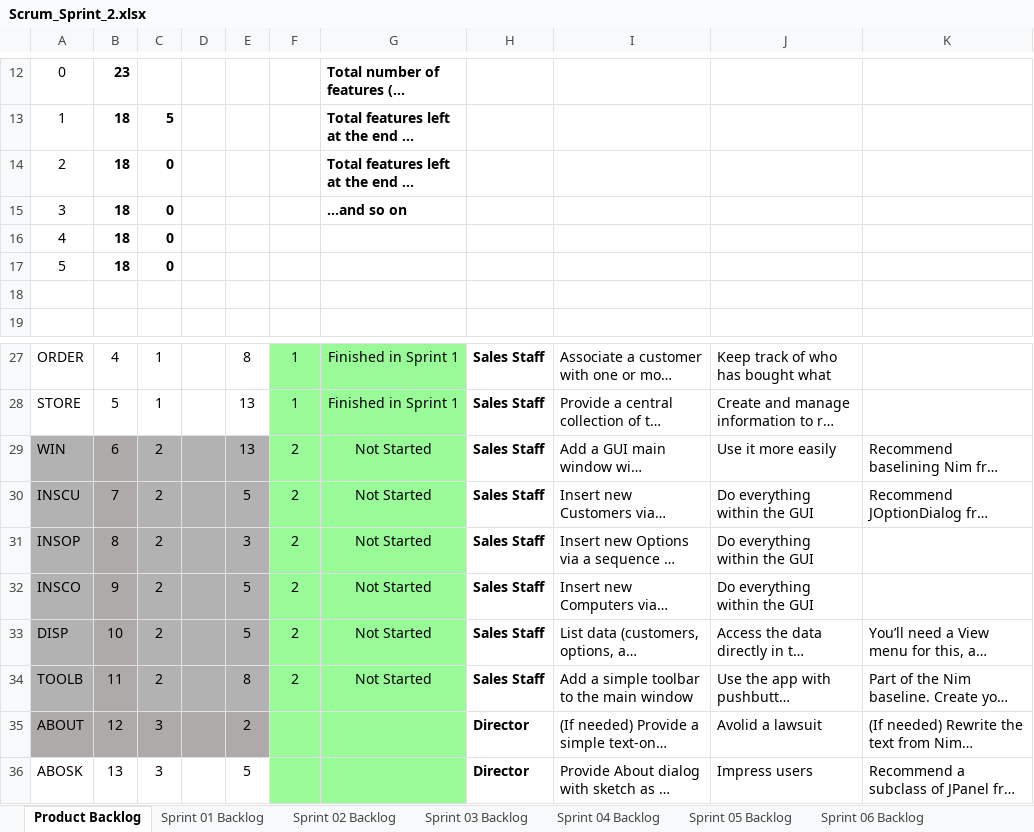
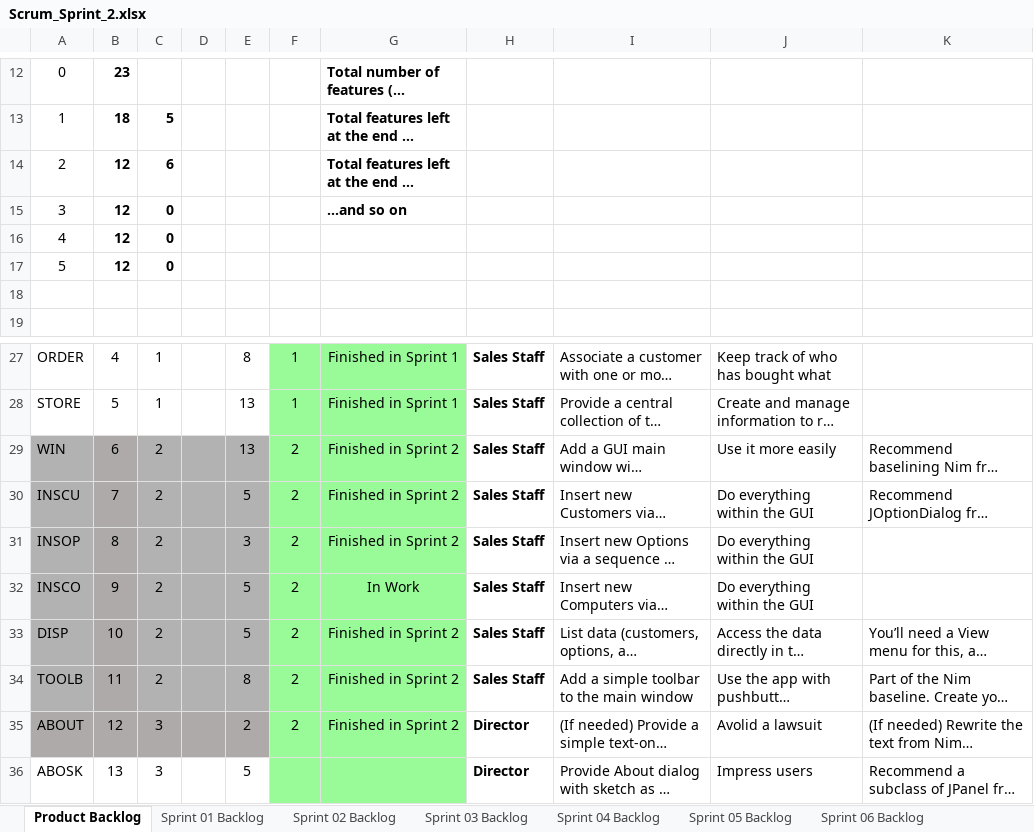
Before and after one commit to ryanharriso4/cse1325, an Excel workbook: P06/Scrum_Sprint_2.xlsx, sheet Product Backlog, drawn as a sheet; only a part is shown, gaps mark what is left out; long unchanged cells end in …; values as stored, in another font and other column widths than the file's, no borders; charts and pictures not drawn; the diff names each change by its address in the sheet, - before the commit and + after, or states it on an @@ line.

```diff
--- a/P06/Scrum_Sprint_2.xlsx (sheet Product Backlog)
+++ b/P06/Scrum_Sprint_2.xlsx (sheet Product Backlog)
-B14:B17: 18
+B14:B17: 12
-C14: 0
+C14: 6
-G29:G31: Not Started
+G29:G31: Finished in Sprint 2
-G32: Not Started
+G32: In Work
-G33:G34: Not Started
+G33:G34: Finished in Sprint 2
-F35: (empty)
+F35: 2
-G35: (empty)
+G35: Finished in Sprint 2
```
Also changed, not shown: sheet Sprint 02 Backlog, charts or pictures.
